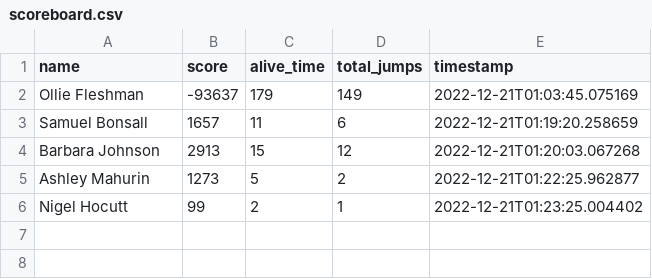
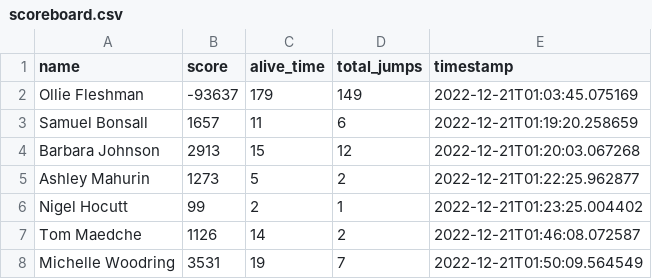
Before and after one commit to jamesmorbz/FlappyBirds, a CSV file: data/history/scoreboard.csv, drawn as a sheet.

```diff
--- a/data/history/scoreboard.csv
+++ b/data/history/scoreboard.csv
@@ -6 +6,3 @@ Ashley Mahurin,1273,5,2,2022-12-21T01:22:25.962877
 Nigel Hocutt,99,2,1,2022-12-21T01:23:25.004402
+Tom Maedche,1126,14,2,2022-12-21T01:46:08.072587
+Michelle Woodring,3531,19,7,2022-12-21T01:50:09.564549
```
Also changed, not shown: 2 other files.
